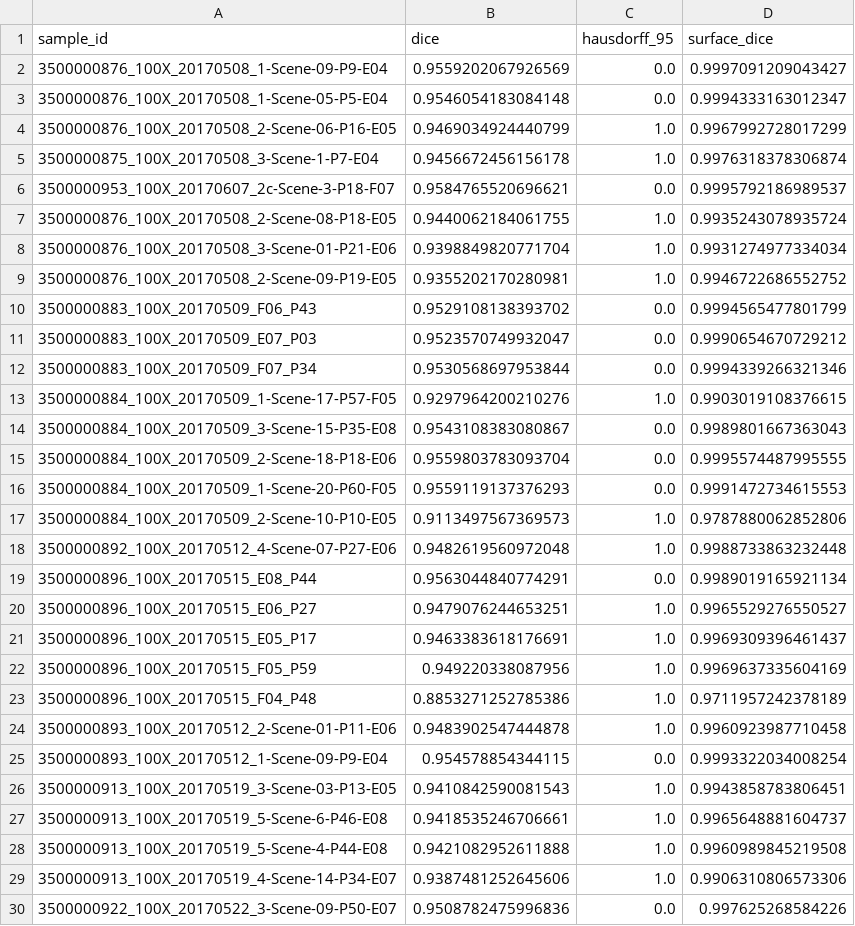
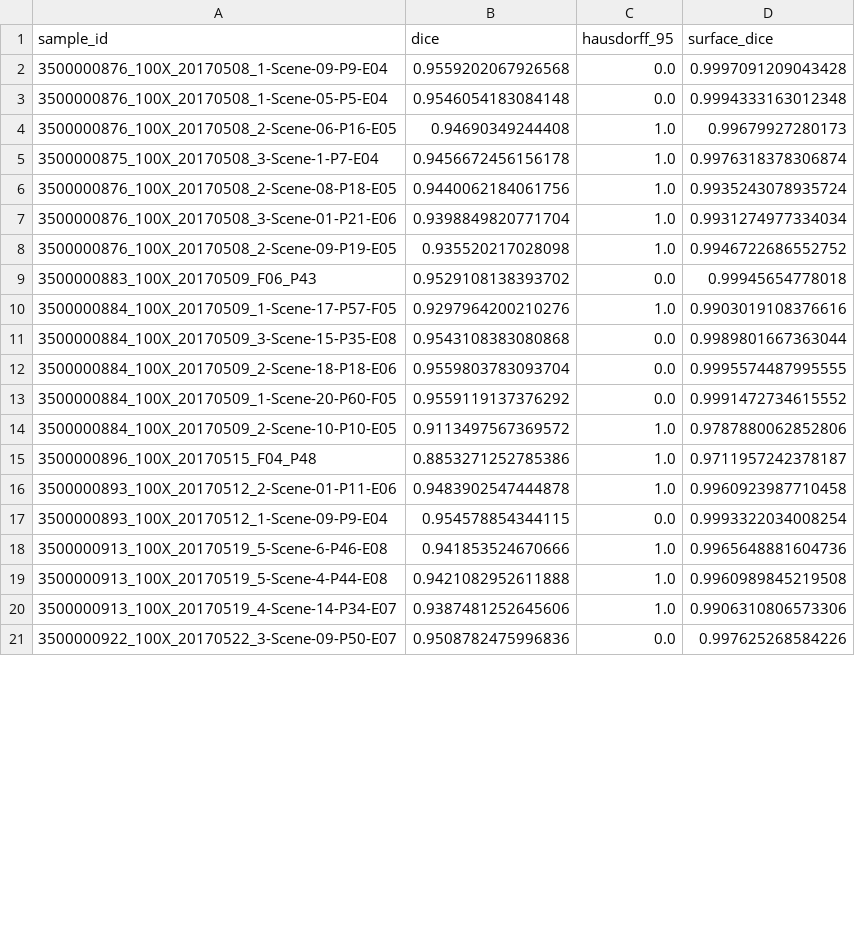
Before and after one commit to AllenCell/MegaSeg, a CSV file: benchmark/results/surgery/metrics_strategy_a.csv, drawn as a sheet; only a part is shown; the diff covers the shown part only.

```diff
--- a/benchmark/results/surgery/metrics_strategy_a.csv
+++ b/benchmark/results/surgery/metrics_strategy_a.csv
@@ -1,28 +1,19 @@
 sample_id,dice,hausdorff_95,surface_dice
-3500000876_100X_20170508_1-Scene-09-P9-E04,0.9559202067926569,0.0,0.9997091209043427
-3500000876_100X_20170508_1-Scene-05-P5-E04,0.9546054183084148,0.0,0.9994333163012347
-3500000876_100X_20170508_2-Scene-06-P16-E05,0.9469034924440799,1.0,0.9967992728017299
+3500000876_100X_20170508_1-Scene-09-P9-E04,0.9559202067926568,0.0,0.9997091209043428
+3500000876_100X_20170508_1-Scene-05-P5-E04,0.9546054183084148,0.0,0.9994333163012348
+3500000876_100X_20170508_2-Scene-06-P16-E05,0.94690349244408,1.0,0.99679927280173
 3500000875_100X_20170508_3-Scene-1-P7-E04,0.9456672456156178,1.0,0.9976318378306874
-3500000953_100X_20170607_2c-Scene-3-P18-F07,0.9584765520696621,0.0,0.9995792186989537
-3500000876_100X_20170508_2-Scene-08-P18-E05,0.9440062184061755,1.0,0.9935243078935724
+3500000876_100X_20170508_2-Scene-08-P18-E05,0.9440062184061756,1.0,0.9935243078935724
 3500000876_100X_20170508_3-Scene-01-P21-E06,0.9398849820771704,1.0,0.9931274977334034
-3500000876_100X_20170508_2-Scene-09-P19-E05,0.9355202170280981,1.0,0.9946722686552752
-3500000883_100X_20170509_F06_P43,0.9529108138393702,0.0,0.9994565477801799
-3500000883_100X_20170509_E07_P03,0.9523570749932047,0.0,0.9990654670729212
-3500000883_100X_20170509_F07_P34,0.9530568697953844,0.0,0.9994339266321346
-3500000884_100X_20170509_1-Scene-17-P57-F05,0.9297964200210276,1.0,0.9903019108376615
-3500000884_100X_20170509_3-Scene-15-P35-E08,0.9543108383080867,0.0,0.9989801667363043
+3500000876_100X_20170508_2-Scene-09-P19-E05,0.935520217028098,1.0,0.9946722686552752
+3500000883_100X_20170509_F06_P43,0.9529108138393702,0.0,0.99945654778018
+3500000884_100X_20170509_1-Scene-17-P57-F05,0.9297964200210276,1.0,0.9903019108376616
+3500000884_100X_20170509_3-Scene-15-P35-E08,0.9543108383080868,0.0,0.9989801667363044
 3500000884_100X_20170509_2-Scene-18-P18-E06,0.9559803783093704,0.0,0.9995574487995555
-3500000884_100X_20170509_1-Scene-20-P60-F05,0.9559119137376293,0.0,0.9991472734615553
-3500000884_100X_20170509_2-Scene-10-P10-E05,0.9113497567369573,1.0,0.9787880062852806
-3500000892_100X_20170512_4-Scene-07-P27-E06,0.9482619560972048,1.0,0.9988733863232448
-3500000896_100X_20170515_E08_P44,0.9563044840774291,0.0,0.9989019165921134
-3500000896_100X_20170515_E06_P27,0.9479076244653251,1.0,0.9965529276550527
-3500000896_100X_20170515_E05_P17,0.9463383618176691,1.0,0.9969309396461437
-3500000896_100X_20170515_F05_P59,0.949220338087956,1.0,0.9969637335604169
-3500000896_100X_20170515_F04_P48,0.8853271252785386,1.0,0.9711957242378189
+3500000884_100X_20170509_1-Scene-20-P60-F05,0.9559119137376292,0.0,0.9991472734615552
+3500000884_100X_20170509_2-Scene-10-P10-E05,0.9113497567369572,1.0,0.9787880062852806
+3500000896_100X_20170515_F04_P48,0.8853271252785386,1.0,0.9711957242378187
 3500000893_100X_20170512_2-Scene-01-P11-E06,0.9483902547444878,1.0,0.9960923987710458
 3500000893_100X_20170512_1-Scene-09-P9-E04,0.954578854344115,0.0,0.9993322034008254
-3500000913_100X_20170519_3-Scene-03-P13-E05,0.9410842590081543,1.0,0.9943858783806451
-3500000913_100X_20170519_5-Scene-6-P46-E08,0.9418535246706661,1.0,0.9965648881604737
+3500000913_100X_20170519_5-Scene-6-P46-E08,0.941853524670666,1.0,0.9965648881604736
 3500000913_100X_20170519_5-Scene-4-P44-E08,0.9421082952611888,1.0,0.9960989845219508
```
Also changed, not shown: 1 removed row and 31 edited cells elsewhere in this file, benchmark/results/surgery/metrics_ft_100_converged.csv, benchmark/results/surgery/metrics_megaseg_pretrained.csv, 23 other files.
